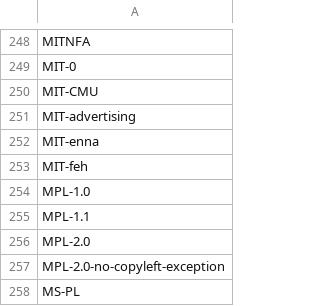
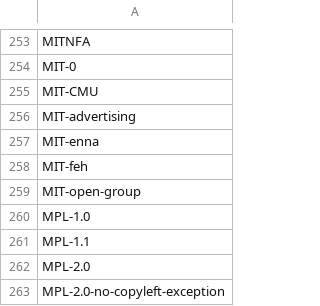
Before and after one commit to hoijui/SPDX-identifiers, a CSV file: licenses.csv, drawn as a sheet; only a part is shown, gaps mark what is left out; the shorter side is filled out with more unchanged rows; the diff covers the shown part only; the diff names each change by its address in the sheet, - before the commit and + after, or states it on an @@ line.

```diff
--- a/licenses.csv
+++ b/licenses.csv
+row 259: MIT-open-group
```
Also changed, not shown: 5 added rows elsewhere in this file.
